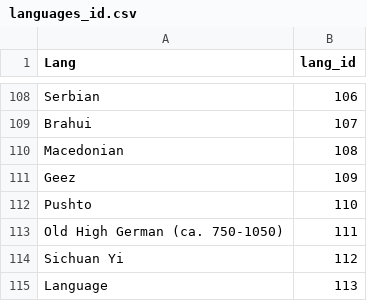
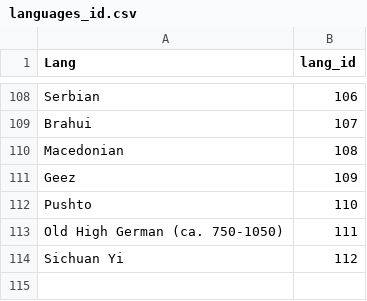
Before and after one commit to caitepley/Project-3, a CSV file: Resources/languages_id.csv, drawn as a sheet; only a part is shown, gaps mark what is left out.

```diff
--- a/Resources/languages_id.csv
+++ b/Resources/languages_id.csv
@@ -114,2 +114 @@ Old High German (ca. 750-1050),111
 Sichuan Yi,112
-Language,113
```
Also changed, not shown: Resources/Dewey.csv, Resources/lang_item.csv, 25 other files.
